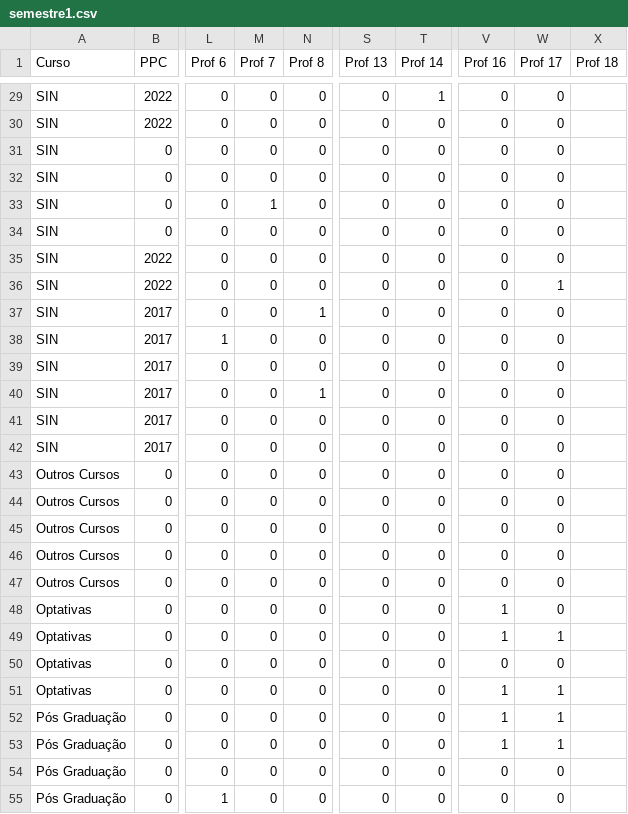
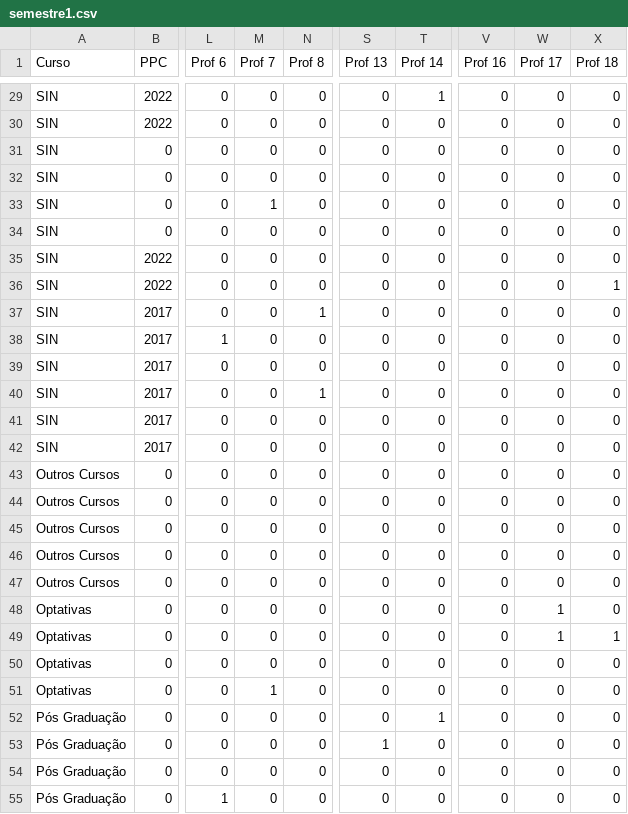
Before and after one commit to PedroNB10/trabalho-grafos-cenario-05, a CSV file: datasets/csv/semestre1.csv, drawn as a sheet; only a part is shown, gaps mark what is left out; the diff covers the shown part only; the diff names each change by its address in the sheet, - before the commit and + after, or states it on an @@ line.

```diff
--- a/datasets/csv/semestre1.csv
+++ b/datasets/csv/semestre1.csv
-X29:X35 (Prof 18): (empty)
+X29:X35 (Prof 18): 0
-W36 (Prof 17): 1
+W36 (Prof 17): 0
-X36 (Prof 18): (empty)
+X36 (Prof 18): 1
-X37:X48 (Prof 18): (empty)
+X37:X48 (Prof 18): 0
-V48:V49 (Prof 16): 1
+V48:V49 (Prof 16): 0
-W48 (Prof 17): 0
+W48 (Prof 17): 1
-X49 (Prof 18): (empty)
+X49 (Prof 18): 1
-X50:X55 (Prof 18): (empty)
+X50:X55 (Prof 18): 0
-M51 (Prof 7): 0
+M51 (Prof 7): 1
-V51:V53 (Prof 16): 1
+V51:V53 (Prof 16): 0
-W51:W53 (Prof 17): 1
+W51:W53 (Prof 17): 0
-T52 (Prof 14): 0
+T52 (Prof 14): 1
-S53 (Prof 13): 0
+S53 (Prof 13): 1
```
Also changed, not shown: 34 edited cells elsewhere in this file, 3 other files.
